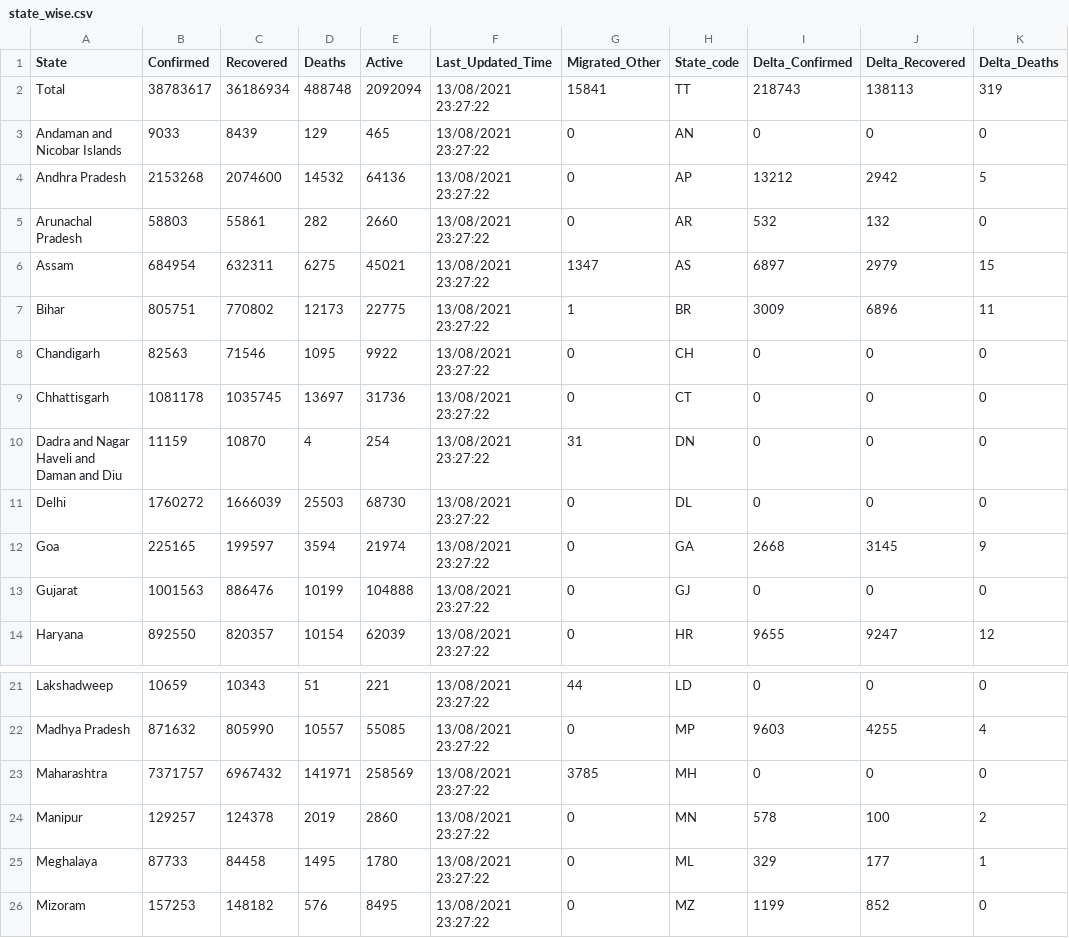
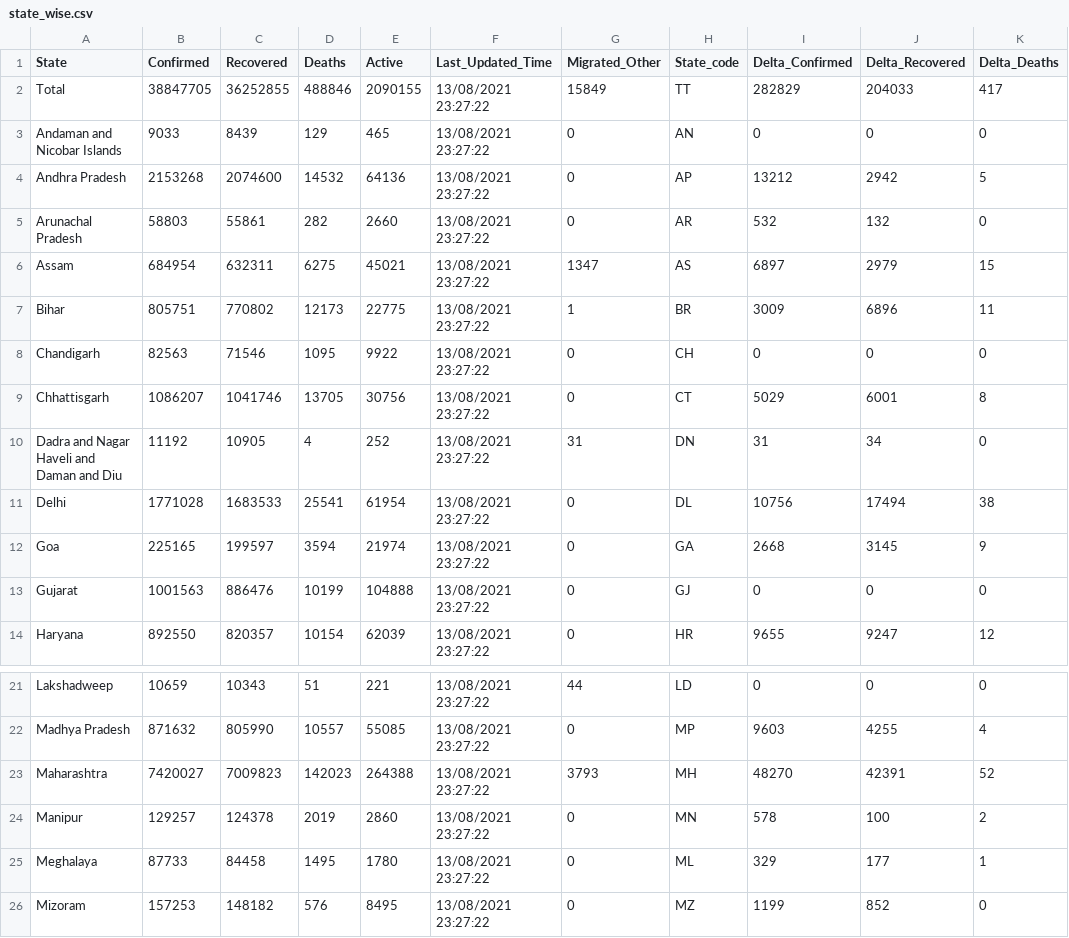
Before and after one commit to abhiramr/covid19bharat_data, a CSV file: csv/latest/state_wise.csv, drawn as a sheet; only a part is shown, gaps mark what is left out; the diff names each change by its address in the sheet, - before the commit and + after, or states it on an @@ line.

```diff
--- a/csv/latest/state_wise.csv
+++ b/csv/latest/state_wise.csv
-B2 (Confirmed): 38783617
+B2 (Confirmed): 38847705
-C2 (Recovered): 36186934
+C2 (Recovered): 36252855
-D2 (Deaths): 488748
+D2 (Deaths): 488846
-E2 (Active): 2092094
+E2 (Active): 2090155
-G2 (Migrated_Other): 15841
+G2 (Migrated_Other): 15849
-I2 (Delta_Confirmed): 218743
+I2 (Delta_Confirmed): 282829
-J2 (Delta_Recovered): 138113
+J2 (Delta_Recovered): 204033
-K2 (Delta_Deaths): 319
+K2 (Delta_Deaths): 417
-B9 (Confirmed): 1081178
+B9 (Confirmed): 1086207
-C9 (Recovered): 1035745
+C9 (Recovered): 1041746
-D9 (Deaths): 13697
+D9 (Deaths): 13705
-E9 (Active): 31736
+E9 (Active): 30756
-I9 (Delta_Confirmed): 0
+I9 (Delta_Confirmed): 5029
-J9 (Delta_Recovered): 0
+J9 (Delta_Recovered): 6001
-K9 (Delta_Deaths): 0
+K9 (Delta_Deaths): 8
-B10 (Confirmed): 11159
+B10 (Confirmed): 11192
-C10 (Recovered): 10870
+C10 (Recovered): 10905
-E10 (Active): 254
+E10 (Active): 252
-I10 (Delta_Confirmed): 0
+I10 (Delta_Confirmed): 31
-J10 (Delta_Recovered): 0
+J10 (Delta_Recovered): 34
-B11 (Confirmed): 1760272
+B11 (Confirmed): 1771028
-C11 (Recovered): 1666039
+C11 (Recovered): 1683533
-D11 (Deaths): 25503
+D11 (Deaths): 25541
-E11 (Active): 68730
+E11 (Active): 61954
-I11 (Delta_Confirmed): 0
+I11 (Delta_Confirmed): 10756
-J11 (Delta_Recovered): 0
+J11 (Delta_Recovered): 17494
-K11 (Delta_Deaths): 0
+K11 (Delta_Deaths): 38
-B23 (Confirmed): 7371757
+B23 (Confirmed): 7420027
-C23 (Recovered): 6967432
+C23 (Recovered): 7009823
-D23 (Deaths): 141971
+D23 (Deaths): 142023
-E23 (Active): 258569
+E23 (Active): 264388
-G23 (Migrated_Other): 3785
+G23 (Migrated_Other): 3793
-I23 (Delta_Confirmed): 0
+I23 (Delta_Confirmed): 48270
-J23 (Delta_Recovered): 0
+J23 (Delta_Recovered): 42391
-K23 (Delta_Deaths): 0
+K23 (Delta_Deaths): 52
```
Also changed, not shown: csv/latest/case_time_series.csv, csv/latest/district_wise.csv, 19 other files.
